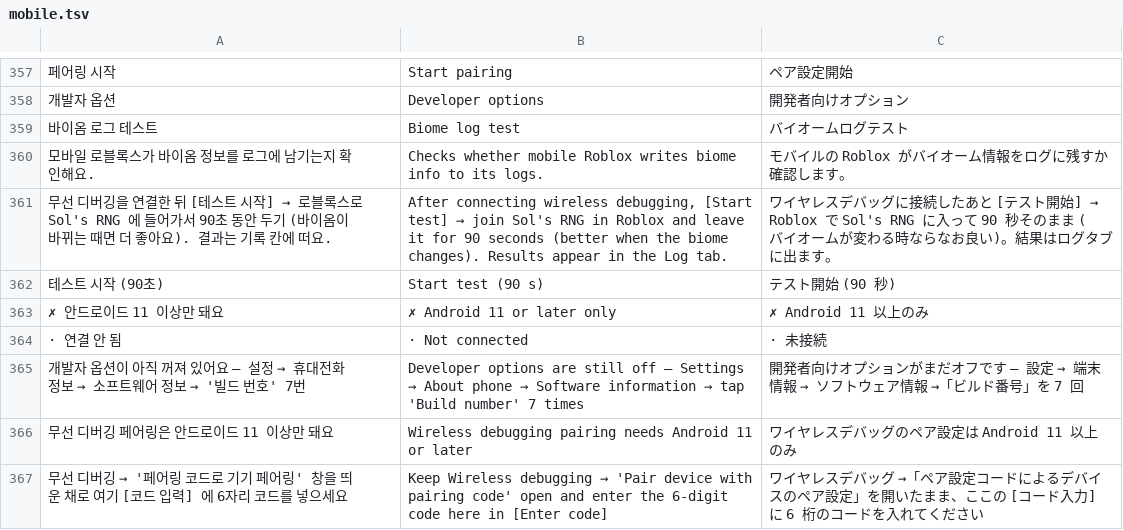
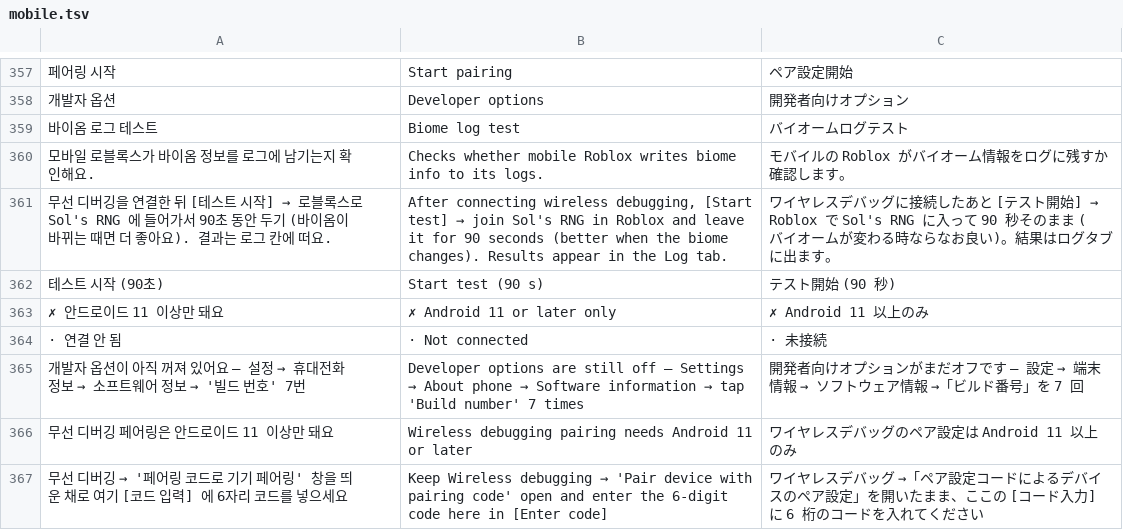
Before and after one commit to XxErone2xX/Acrux-app, a TSV file: android/app/src/main/assets/i18n/mobile.tsv, drawn as a sheet; only a part is shown, gaps mark what is left out; the diff covers the shown part only; the diff names each change by its address in the sheet, - before the commit and + after, or states it on an @@ line.

```diff
--- a/android/app/src/main/assets/i18n/mobile.tsv
+++ b/android/app/src/main/assets/i18n/mobile.tsv
-A361: …결과는 기록 칸에…
+A361: …결과는 로그 칸에…
```
Also changed, not shown: 2 added rows and 32 edited cells elsewhere in this file, 9 other files.
